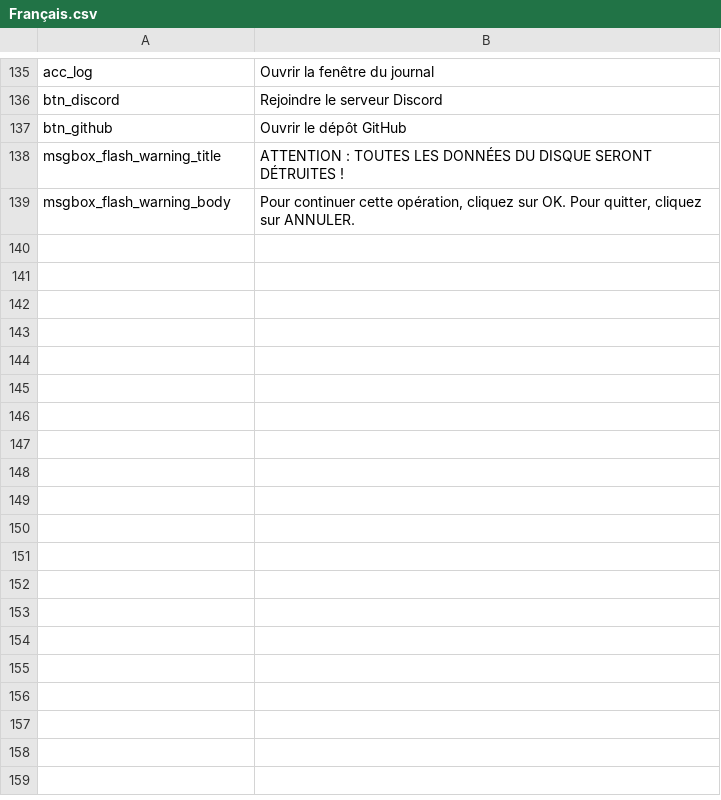
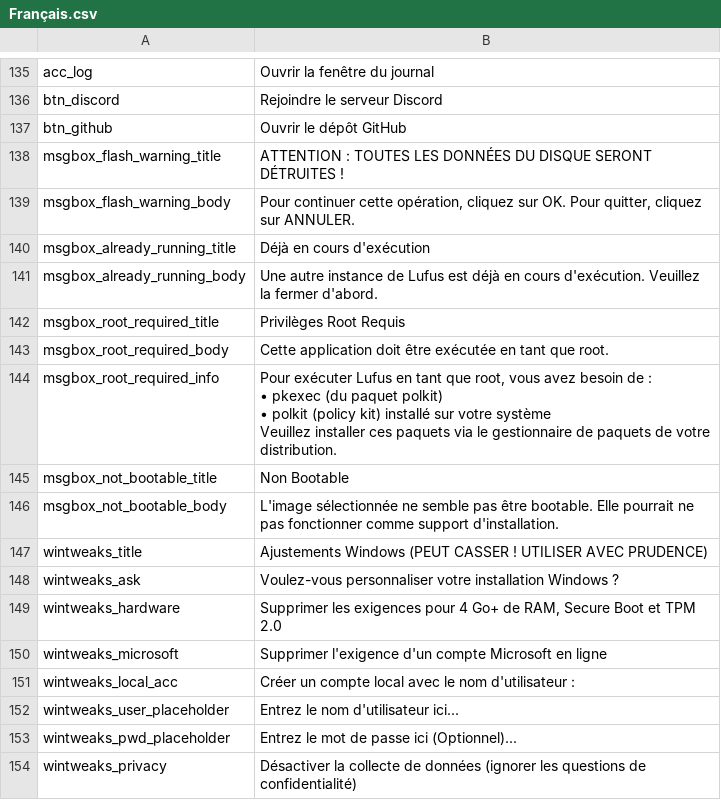
Before and after one commit to Radiump123/Lufus, a CSV file: src/lufus/gui/languages/Français.csv, drawn as a sheet; only a part is shown, gaps mark what is left out.

Commit message:
Tryna do stuff like fixing wintweaks, thats bad

```diff
--- a/src/lufus/gui/languages/Français.csv
+++ b/src/lufus/gui/languages/Français.csv
@@ -142 +142,20 @@ msgbox_flash_warning_title,ATTENTION : TOUTES LES DONNÉES DU DISQUE SERONT DÉT
 msgbox_flash_warning_body,"Pour continuer cette opération, cliquez sur OK. Pour quitter, cliquez sur ANNULER."
+msgbox_already_running_title,Déjà en cours d'exécution
+msgbox_already_running_body,Une autre instance de Lufus est déjà en cours d'exécution. Veuillez la fermer d'abord.
+msgbox_root_required_title,Privilèges Root Requis
+msgbox_root_required_body,Cette application doit être exécutée en tant que root.
+msgbox_root_required_info,"Pour exécuter Lufus en tant que root, vous avez besoin de :
+• pkexec (du paquet polkit)
+• polkit (policy kit) installé sur votre système
+
+Veuillez installer ces paquets via le gestionnaire de paquets de votre distribution."
+msgbox_not_bootable_title,Non Bootable
+msgbox_not_bootable_body,L'image sélectionnée ne semble pas être bootable. Elle pourrait ne pas fonctionner comme support d'installation.
+wintweaks_title,Ajustements Windows (PEUT CASSER ! UTILISER AVEC PRUDENCE)
+wintweaks_ask,Voulez-vous personnaliser votre installation Windows ?
+wintweaks_hardware,"Supprimer les exigences pour 4 Go+ de RAM, Secure Boot et TPM 2.0"
+wintweaks_microsoft,Supprimer l'exigence d'un compte Microsoft en ligne
+wintweaks_local_acc,Créer un compte local avec le nom d'utilisateur :
+wintweaks_user_placeholder,Entrez le nom d'utilisateur ici...
+wintweaks_pwd_placeholder,Entrez le mot de passe ici (Optionnel)...
+wintweaks_privacy,Désactiver la collecte de données (ignorer les questions de confidentialité)
```
Also changed, not shown: src/lufus/gui/languages/Deutsch.csv, src/lufus/gui/languages/English.csv, 13 other files.
